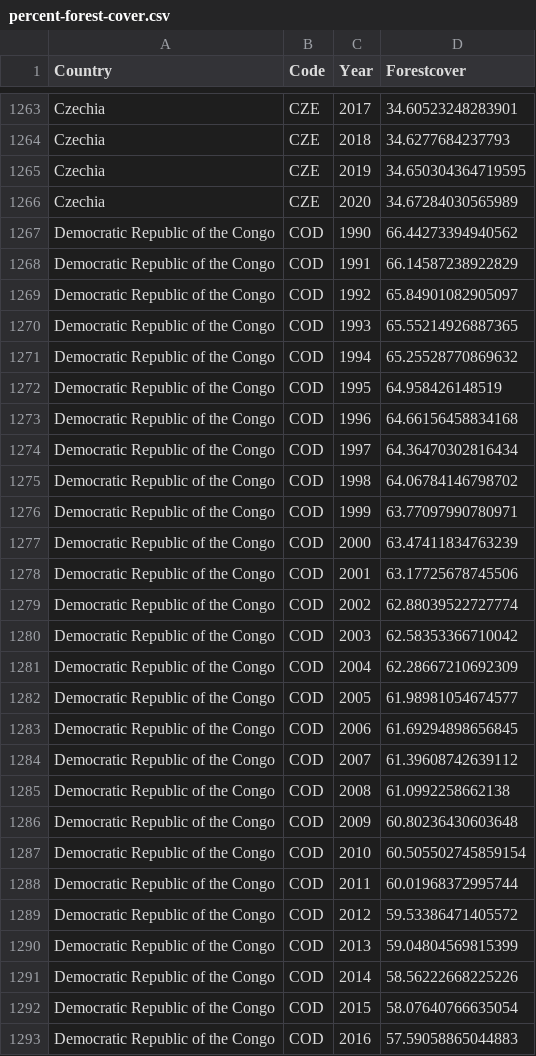
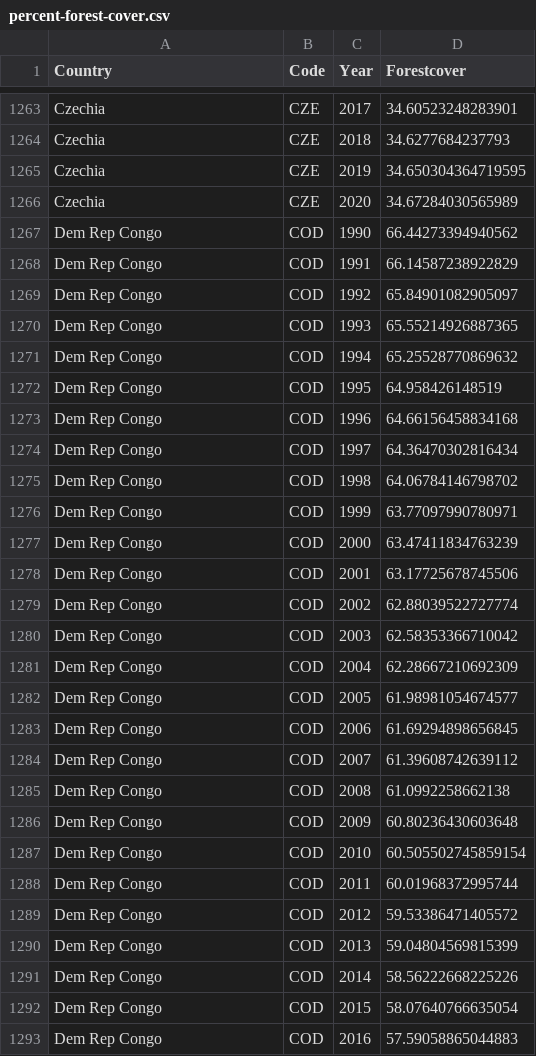
Before and after one commit to SentientSchnitzel/FIT3179_DataVisualization, a CSV file: docs/data/percent-forest-cover.csv, drawn as a sheet; only a part is shown, gaps mark what is left out; the diff covers the shown part only.

Commit message:
forest map change names

```diff
--- a/docs/data/percent-forest-cover.csv
+++ b/docs/data/percent-forest-cover.csv
@@ -1266,28 +1266,28 @@ Czechia,CZE,2019,34.650304364719595
 Czechia,CZE,2020,34.67284030565989
-Democratic Republic of the Congo,COD,1990,66.44273394940562
-Democratic Republic of the Congo,COD,1991,66.14587238922829
-Democratic Republic of the Congo,COD,1992,65.84901082905097
-Democratic Republic of the Congo,COD,1993,65.55214926887365
-Democratic Republic of the Congo,COD,1994,65.25528770869632
-Democratic Republic of the Congo,COD,1995,64.958426148519
-Democratic Republic of the Congo,COD,1996,64.66156458834168
-Democratic Republic of the Congo,COD,1997,64.36470302816434
-Democratic Republic of the Congo,COD,1998,64.06784146798702
-Democratic Republic of the Congo,COD,1999,63.77097990780971
-Democratic Republic of the Congo,COD,2000,63.47411834763239
-Democratic Republic of the Congo,COD,2001,63.17725678745506
-Democratic Republic of the Congo,COD,2002,62.88039522727774
-Democratic Republic of the Congo,COD,2003,62.58353366710042
-Democratic Republic of the Congo,COD,2004,62.28667210692309
-Democratic Republic of the Congo,COD,2005,61.98981054674577
-Democratic Republic of the Congo,COD,2006,61.69294898656845
-Democratic Republic of the Congo,COD,2007,61.39608742639112
-Democratic Republic of the Congo,COD,2008,61.0992258662138
-Democratic Republic of the Congo,COD,2009,60.80236430603648
-Democratic Republic of the Congo,COD,2010,60.505502745859154
-Democratic Republic of the Congo,COD,2011,60.01968372995744
-Democratic Republic of the Congo,COD,2012,59.53386471405572
-Democratic Republic of the Congo,COD,2013,59.04804569815399
-Democratic Republic of the Congo,COD,2014,58.56222668225226
-Democratic Republic of the Congo,COD,2015,58.07640766635054
-Democratic Republic of the Congo,COD,2016,57.59058865044883
+Dem Rep Congo,COD,1990,66.44273394940562
+Dem Rep Congo,COD,1991,66.14587238922829
+Dem Rep Congo,COD,1992,65.84901082905097
+Dem Rep Congo,COD,1993,65.55214926887365
+Dem Rep Congo,COD,1994,65.25528770869632
+Dem Rep Congo,COD,1995,64.958426148519
+Dem Rep Congo,COD,1996,64.66156458834168
+Dem Rep Congo,COD,1997,64.36470302816434
+Dem Rep Congo,COD,1998,64.06784146798702
+Dem Rep Congo,COD,1999,63.77097990780971
+Dem Rep Congo,COD,2000,63.47411834763239
+Dem Rep Congo,COD,2001,63.17725678745506
+Dem Rep Congo,COD,2002,62.88039522727774
+Dem Rep Congo,COD,2003,62.58353366710042
+Dem Rep Congo,COD,2004,62.28667210692309
+Dem Rep Congo,COD,2005,61.98981054674577
+Dem Rep Congo,COD,2006,61.69294898656845
+Dem Rep Congo,COD,2007,61.39608742639112
+Dem Rep Congo,COD,2008,61.0992258662138
+Dem Rep Congo,COD,2009,60.80236430603648
+Dem Rep Congo,COD,2010,60.505502745859154
+Dem Rep Congo,COD,2011,60.01968372995744
+Dem Rep Congo,COD,2012,59.53386471405572
+Dem Rep Congo,COD,2013,59.04804569815399
+Dem Rep Congo,COD,2014,58.56222668225226
+Dem Rep Congo,COD,2015,58.07640766635054
+Dem Rep Congo,COD,2016,57.59058865044883
```
Also changed, not shown: 66 edited cells elsewhere in this file, 3 other files.
